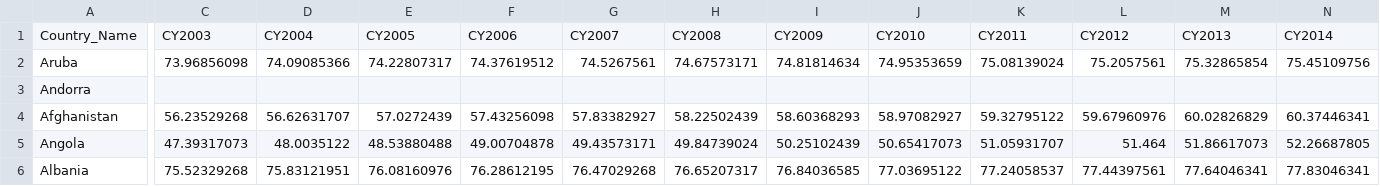
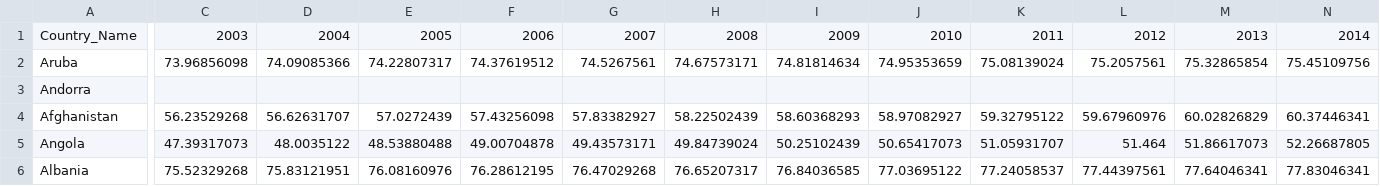
Before and after one commit to frasermac/ease_of_business, a CSV file: data/Life_expectancy.csv, drawn as a sheet; only a part is shown, gaps mark what is left out; the diff names each change by its address in the sheet, - before the commit and + after, or states it on an @@ line.

Commit message:
Updated scatter plot to include more data sources

```diff
--- a/data/Life_expectancy.csv
+++ b/data/Life_expectancy.csv
-C1: CY2003
+C1: 2003
-D1: CY2004
+D1: 2004
-E1: CY2005
+E1: 2005
-F1: CY2006
+F1: 2006
-G1: CY2007
+G1: 2007
-H1: CY2008
+H1: 2008
-I1: CY2009
+I1: 2009
-J1: CY2010
+J1: 2010
-K1: CY2011
+K1: 2011
-L1: CY2012
+L1: 2012
-M1: CY2013
+M1: 2013
-N1: CY2014
+N1: 2014
```
Also changed, not shown: data/Corruption.csv, data/Net_migration.csv, 3 other files.
